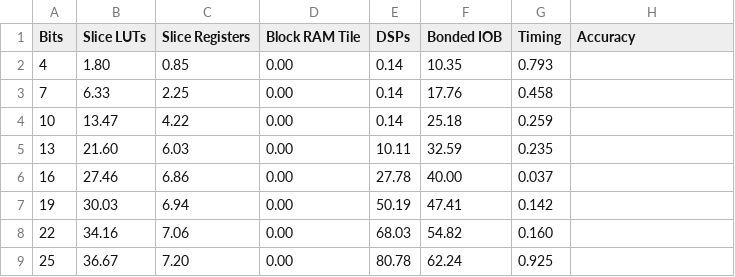
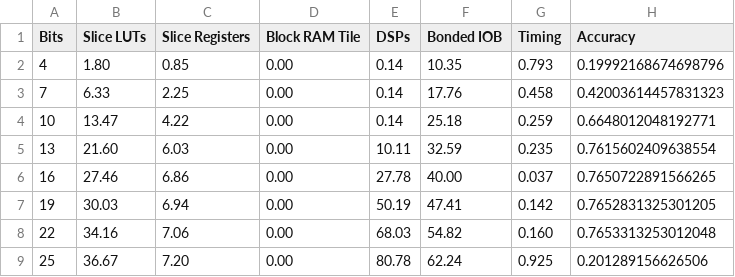
Before and after one commit to uw-acme/HLS4ML_VS_MANUAL, a CSV file: src/hdl/Batchnorm-JetTagging/util.csv, drawn as a sheet.

```diff
--- a/src/hdl/Batchnorm-JetTagging/util.csv
+++ b/src/hdl/Batchnorm-JetTagging/util.csv
@@ -1,9 +1,9 @@
 Bits, Slice LUTs, Slice Registers, Block RAM Tile, DSPs, Bonded IOB, Timing, Accuracy
-4, 1.80, 0.85, 0.00, 0.14, 10.35, 0.793
-7, 6.33, 2.25, 0.00, 0.14, 17.76, 0.458
-10, 13.47, 4.22, 0.00, 0.14, 25.18, 0.259
-13, 21.60, 6.03, 0.00, 10.11, 32.59, 0.235
-16, 27.46, 6.86, 0.00, 27.78, 40.00, 0.037
-19, 30.03, 6.94, 0.00, 50.19, 47.41, 0.142
-22, 34.16, 7.06, 0.00, 68.03, 54.82, 0.160
-25, 36.67, 7.20, 0.00, 80.78, 62.24, 0.925
+4, 1.80, 0.85, 0.00, 0.14, 10.35, 0.793,  0.19992168674698796
+7, 6.33, 2.25, 0.00, 0.14, 17.76, 0.458, 0.42003614457831323
+10, 13.47, 4.22, 0.00, 0.14, 25.18, 0.259, 0.6648012048192771
+13, 21.60, 6.03, 0.00, 10.11, 32.59, 0.235, 0.7615602409638554
+16, 27.46, 6.86, 0.00, 27.78, 40.00, 0.037, 0.7650722891566265
+19, 30.03, 6.94, 0.00, 50.19, 47.41, 0.142, 0.7652831325301205
+22, 34.16, 7.06, 0.00, 68.03, 54.82, 0.160, 0.7653313253012048
+25, 36.67, 7.20, 0.00, 80.78, 62.24, 0.925, 0.201289156626506
```
Also changed, not shown: src/hdl/Batchnorm-JetTagging/python/util_hls.csv, 33 other files.
